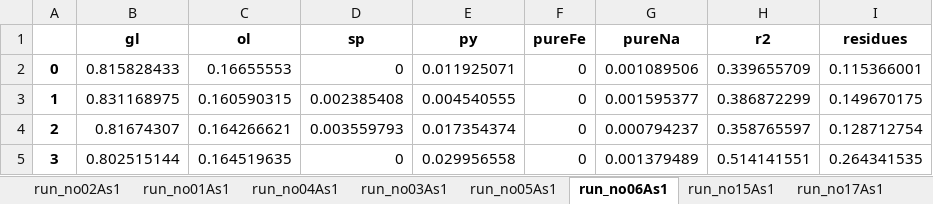
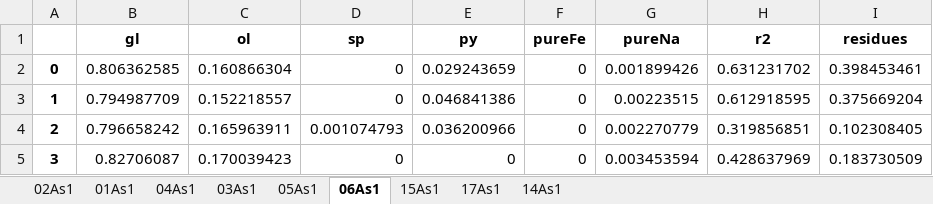
Before and after one commit to eazzzon/MassBalanceCal, an Excel workbook: benchmark/MCOneBulk/output.xlsx, sheet 06As1, drawn as a sheet; only a part is shown; values as stored, in another font and other column widths than the file's, no borders; the diff covers the shown part only; the diff names each change by its address in the sheet, - before the commit and + after, or states it on an @@ line.

```diff
--- a/benchmark/MCOneBulk/output.xlsx (sheet 06As1)
+++ b/benchmark/MCOneBulk/output.xlsx (sheet 06As1)
-sheet tab: run_no02As1
+sheet tab: 02As1
-sheet tab: run_no01As1
+sheet tab: 01As1
-sheet tab: run_no04As1
+sheet tab: 04As1
-sheet tab: run_no03As1
+sheet tab: 03As1
-sheet tab: run_no05As1
+sheet tab: 05As1
-sheet tab: run_no06As1
+sheet tab: 06As1
-sheet tab: run_no15As1
+sheet tab: 15As1
-sheet tab: run_no17As1
+sheet tab: 17As1
-B2 (gl): 0.815828433
+B2 (gl): 0.806362585
-C2 (ol): 0.16655553
+C2 (ol): 0.160866304
-E2 (py): 0.011925071
+E2 (py): 0.029243659
-G2 (pureNa): 0.001089506
+G2 (pureNa): 0.001899426
-H2 (r2): 0.339655709
+H2 (r2): 0.631231702
-I2 (residues): 0.115366001
+I2 (residues): 0.398453461
-B3 (gl): 0.831168975
+B3 (gl): 0.794987709
-C3 (ol): 0.160590315
+C3 (ol): 0.152218557
-D3 (sp): 0.002385408
+D3 (sp): 0
-E3 (py): 0.004540555
+E3 (py): 0.046841386
-G3 (pureNa): 0.001595377
+G3 (pureNa): 0.00223515
-H3 (r2): 0.386872299
+H3 (r2): 0.612918595
-I3 (residues): 0.149670175
+I3 (residues): 0.375669204
-B4 (gl): 0.81674307
+B4 (gl): 0.796658242
-C4 (ol): 0.164266621
+C4 (ol): 0.165963911
-D4 (sp): 0.003559793
+D4 (sp): 0.001074793
-E4 (py): 0.017354374
+E4 (py): 0.036200966
-G4 (pureNa): 0.000794237
+G4 (pureNa): 0.002270779
-H4 (r2): 0.358765597
+H4 (r2): 0.319856851
-I4 (residues): 0.128712754
+I4 (residues): 0.102308405
-B5 (gl): 0.802515144
+B5 (gl): 0.82706087
-C5 (ol): 0.164519635
+C5 (ol): 0.170039423
-E5 (py): 0.029956558
+E5 (py): 0
-G5 (pureNa): 0.001379489
+G5 (pureNa): 0.003453594
-H5 (r2): 0.514141551
+H5 (r2): 0.428637969
-I5 (residues): 0.264341535
+I5 (residues): 0.183730509
```
Also changed, not shown: 687 edited cells elsewhere in this sheet, sheet 17As1, sheet 14As1, sheet 15As1, sheet 04As1, sheet 03As1, sheet 05As1, 2 more sheets, other sheet tabs, benchmark/MCBatchBulk/output.xlsx, benchmark/MCBatchBulk/output_mean_median_std.xlsx, 31 other files.
